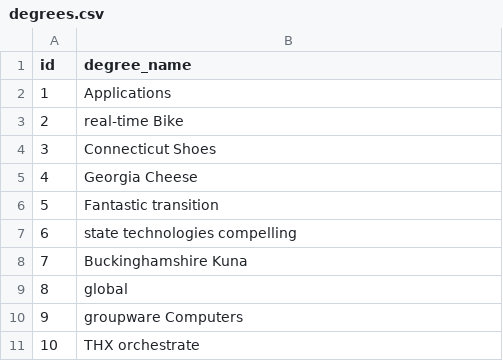
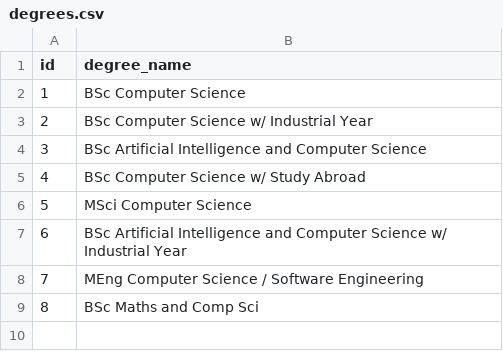
Before and after one commit to aadmiqbal/uniconnect1, a CSV file: src/main/resources/config/liquibase/fake-data/degrees.csv, drawn as a sheet.

```diff
--- a/src/main/resources/config/liquibase/fake-data/degrees.csv
+++ b/src/main/resources/config/liquibase/fake-data/degrees.csv
@@ -1,11 +1,9 @@
 id;degree_name
-1;Applications
-2;real-time Bike
-3;Connecticut Shoes
-4;Georgia Cheese
-5;Fantastic transition
-6;state technologies compelling
-7;Buckinghamshire Kuna
-8;global
-9;groupware Computers
-10;THX orchestrate
+1;BSc Computer Science
+2;BSc Computer Science w/ Industrial Year
+3;BSc Artificial Intelligence and Computer Science
+4;BSc Computer Science w/ Study Abroad
+5;MSci Computer Science
+6;BSc Artificial Intelligence and Computer Science w/ Industrial Year
+7;MEng Computer Science / Software Engineering
+8;BSc Maths and Comp Sci
```
Also changed, not shown: src/main/resources/config/liquibase/fake-data/user_modules.csv, 3 other files.
